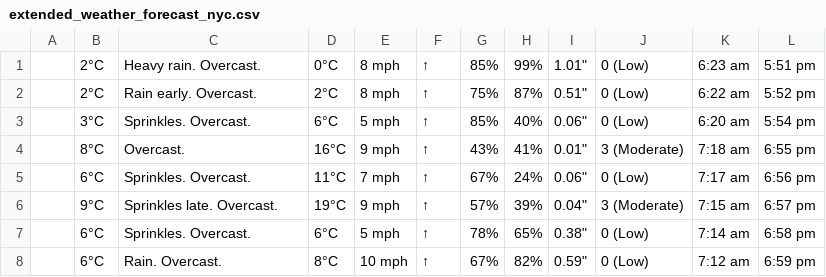
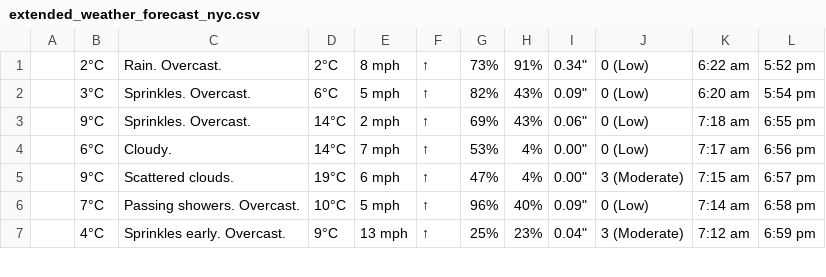
Before and after one commit to iraseidman/public, a CSV file: Weather/extended_weather_forecast_nyc.csv, drawn as a sheet; only a part is shown; the diff covers the shown part only.

```diff
--- a/Weather/extended_weather_forecast_nyc.csv
+++ b/Weather/extended_weather_forecast_nyc.csv
@@ -1,8 +1,7 @@
-,2°C,Heavy rain. Overcast.,0°C,8 mph,↑,85%,99%,"1.01""",0 (Low),6:23 am,5:51 pm
-,2°C,Rain early. Overcast.,2°C,8 mph,↑,75%,87%,"0.51""",0 (Low),6:22 am,5:52 pm
-,3°C,Sprinkles. Overcast.,6°C,5 mph,↑,85%,40%,"0.06""",0 (Low),6:20 am,5:54 pm
-,8°C,Overcast.,16°C,9 mph,↑,43%,41%,"0.01""",3 (Moderate),7:18 am,6:55 pm
-,6°C,Sprinkles. Overcast.,11°C,7 mph,↑,67%,24%,"0.06""",0 (Low),7:17 am,6:56 pm
-,9°C,Sprinkles late. Overcast.,19°C,9 mph,↑,57%,39%,"0.04""",3 (Moderate),7:15 am,6:57 pm
-,6°C,Sprinkles. Overcast.,6°C,5 mph,↑,78%,65%,"0.38""",0 (Low),7:14 am,6:58 pm
-,6°C,Rain. Overcast.,8°C,10 mph,↑,67%,82%,"0.59""",0 (Low),7:12 am,6:59 pm
+,2°C,Rain. Overcast.,2°C,8 mph,↑,73%,91%,"0.34""",0 (Low),6:22 am,5:52 pm
+,3°C,Sprinkles. Overcast.,6°C,5 mph,↑,82%,43%,"0.09""",0 (Low),6:20 am,5:54 pm
+,9°C,Sprinkles. Overcast.,14°C,2 mph,↑,69%,43%,"0.06""",0 (Low),7:18 am,6:55 pm
+,6°C,Cloudy.,14°C,7 mph,↑,53%,4%,"0.00""",0 (Low),7:17 am,6:56 pm
+,9°C,Scattered clouds.,19°C,6 mph,↑,47%,4%,"0.00""",3 (Moderate),7:15 am,6:57 pm
+,7°C,Passing showers. Overcast.,10°C,5 mph,↑,96%,40%,"0.09""",0 (Low),7:14 am,6:58 pm
+,4°C,Sprinkles early. Overcast.,9°C,13 mph,↑,25%,23%,"0.04""",3 (Moderate),7:12 am,6:59 pm
```
Also changed, not shown: 4 added rows, 3 removed rows and 25 edited cells elsewhere in this file, Activities.csv, Email/gmail.csv, 7 other files.
